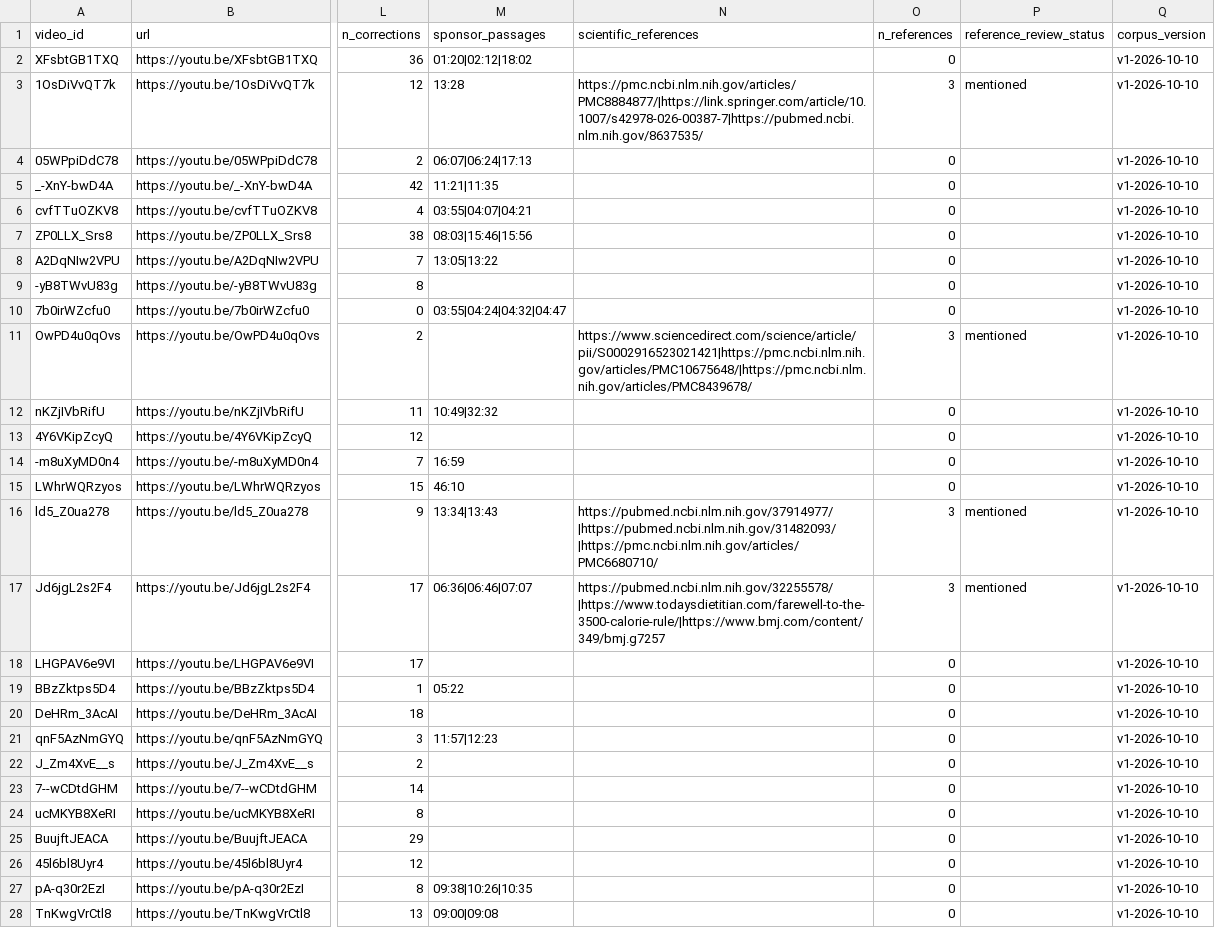
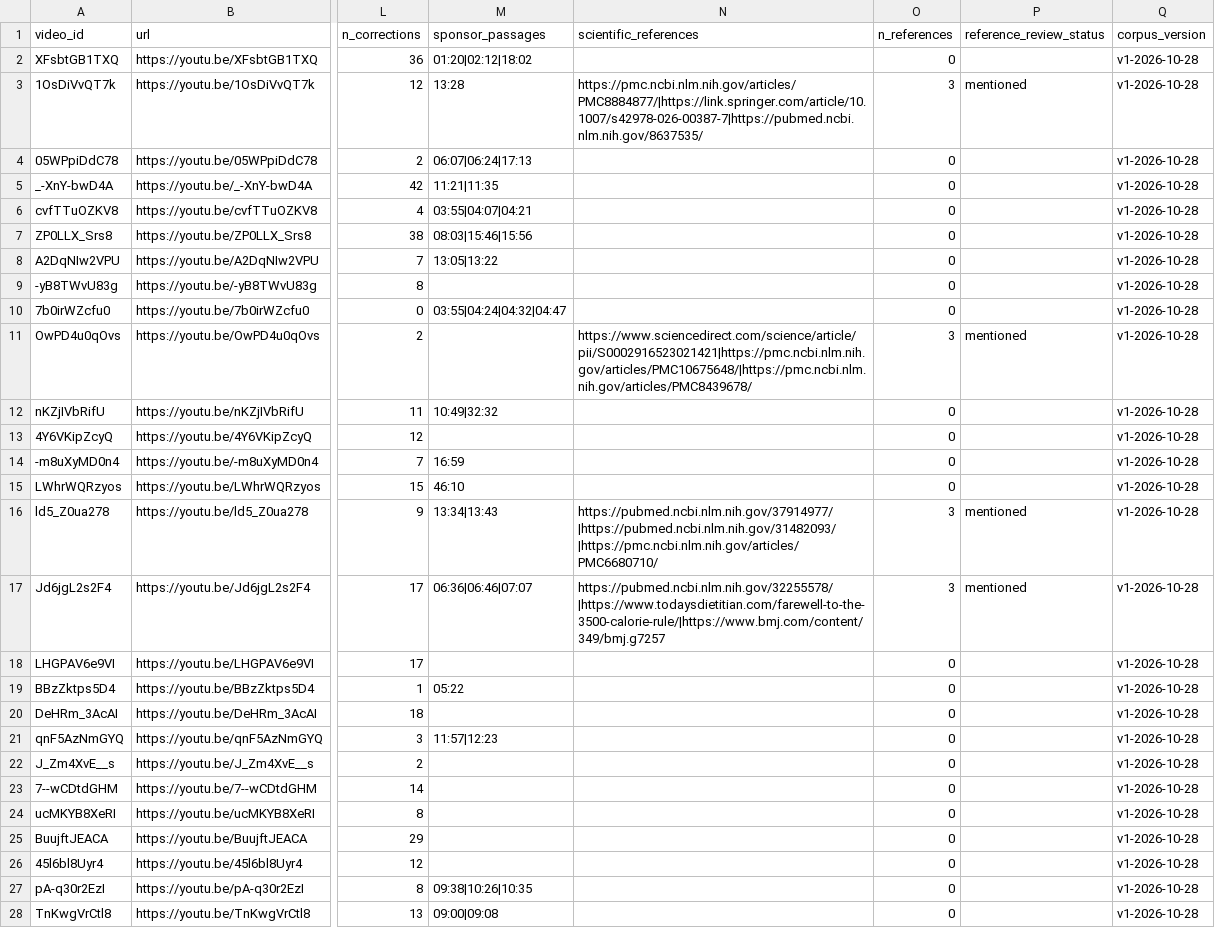
Before and after one commit to Kingflow-23/RepWise, a CSV file: data/corpus/manifest.csv, drawn as a sheet; only a part is shown, gaps mark what is left out; the diff covers the shown part only; the diff names each change by its address in the sheet, - before the commit and + after, or states it on an @@ line.

Commit message:
Quick fix to have the data called in code correctly

```diff
--- a/data/corpus/manifest.csv
+++ b/data/corpus/manifest.csv
-Q2:Q28 (corpus_version): v1-2026-10-10
+Q2:Q28 (corpus_version): v1-2026-10-28
```
Also changed, not shown: 33 edited cells elsewhere in this file, 7 other files.
